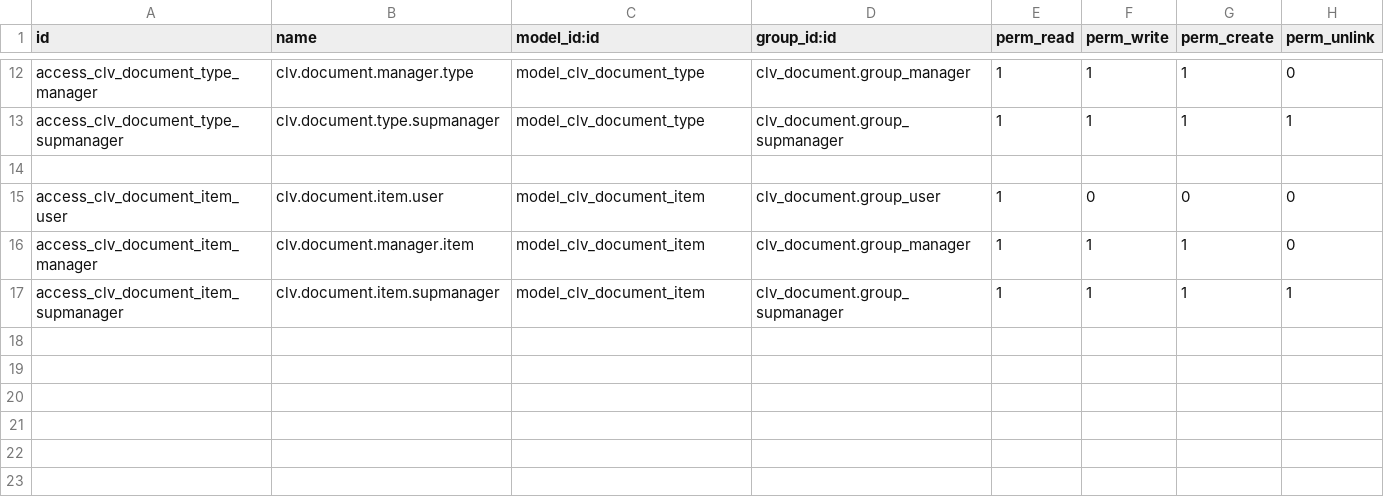
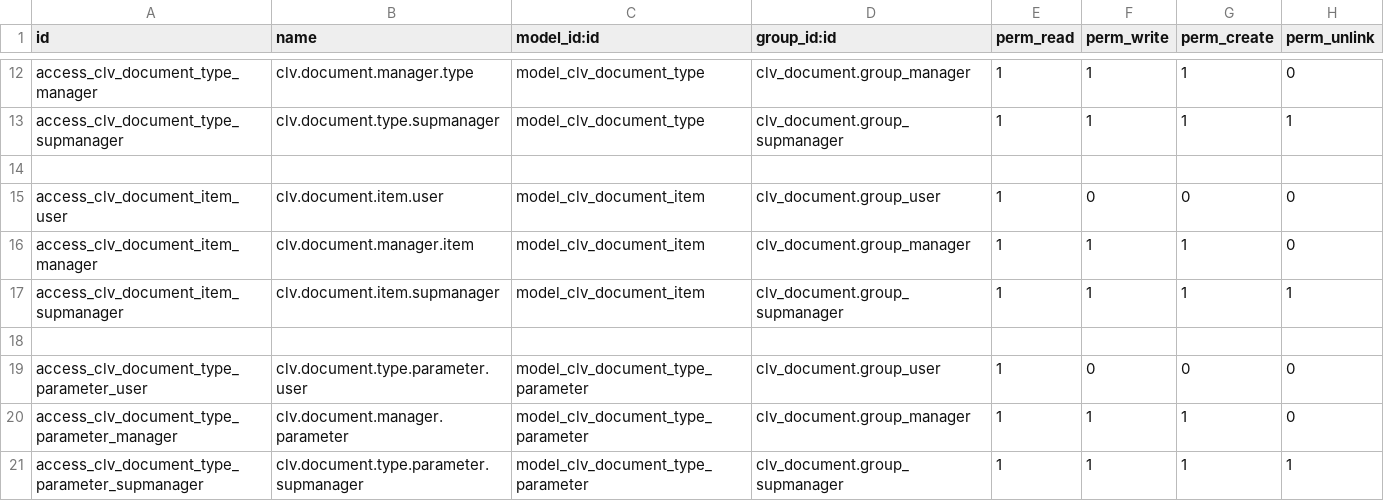
Before and after one commit to CLVsol/clvsol_odoo_addons, a CSV file: clv_document/security/ir.model.access.csv, drawn as a sheet; only a part is shown, gaps mark what is left out; the diff names each change by its address in the sheet, - before the commit and + after, or states it on an @@ line.

Commit message:
[IMP] clv_document (ADD document_type_parameter)

```diff
--- a/clv_document/security/ir.model.access.csv
+++ b/clv_document/security/ir.model.access.csv
+row 18: (empty)
+row 19: access_clv_document_type_parameter_user | clv.document.type.parameter.user | model_clv_document_type_parameter | clv_document.group_user | 1 | 0 | 0 | 0
+row 20: access_clv_document_type_parameter_manager | clv.document.manager.parameter | model_clv_document_type_parameter | clv_document.group_manager | 1 | 1 | 1 | 0
+row 21: access_clv_document_type_parameter_supmanager | clv.document.type.parameter.supmanager | model_clv_document_type_parameter | clv_document.group_supmanager | 1 | 1 | 1 | 1
```
Also changed, not shown: 4 other files.
